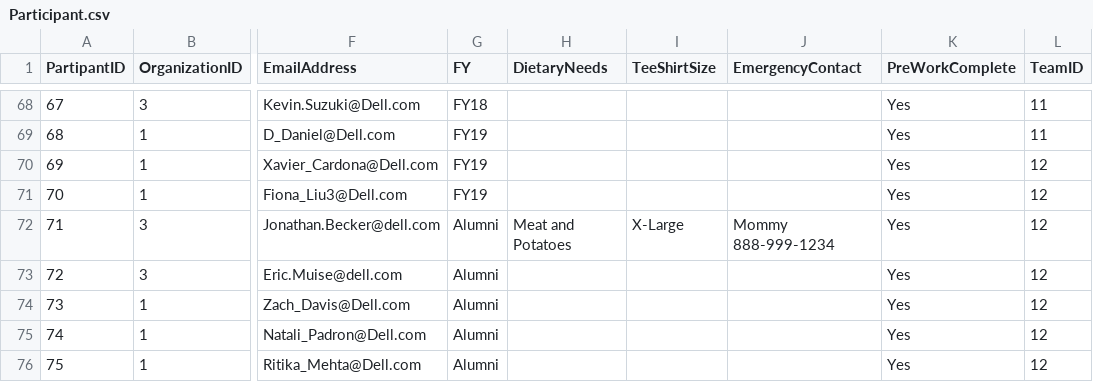
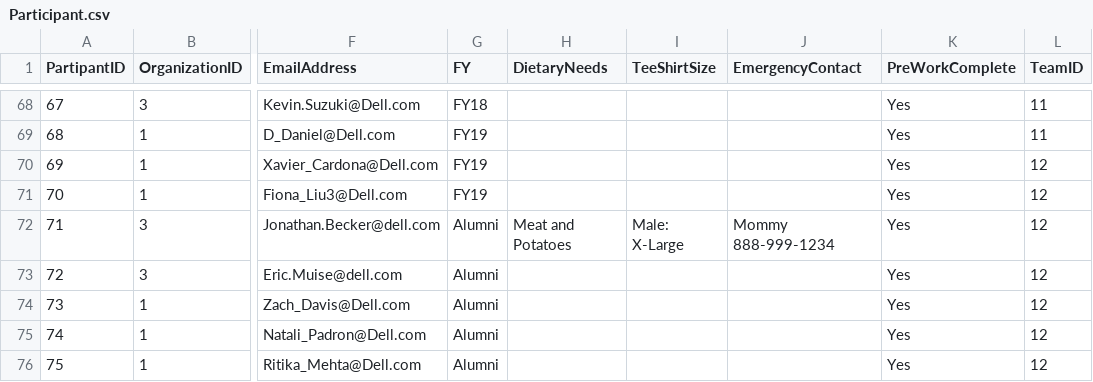
Before and after one commit to jentechdan/meetman, a CSV file: postgres schema/csv files/Participant.csv, drawn as a sheet; only a part is shown, gaps mark what is left out; the diff names each change by its address in the sheet, - before the commit and + after, or states it on an @@ line.

```diff
--- a/postgres schema/csv files/Participant.csv
+++ b/postgres schema/csv files/Participant.csv
-I72 (TeeShirtSize): X-Large
+I72 (TeeShirtSize): Male: X-Large
```
Also changed, not shown: 3 other files.
